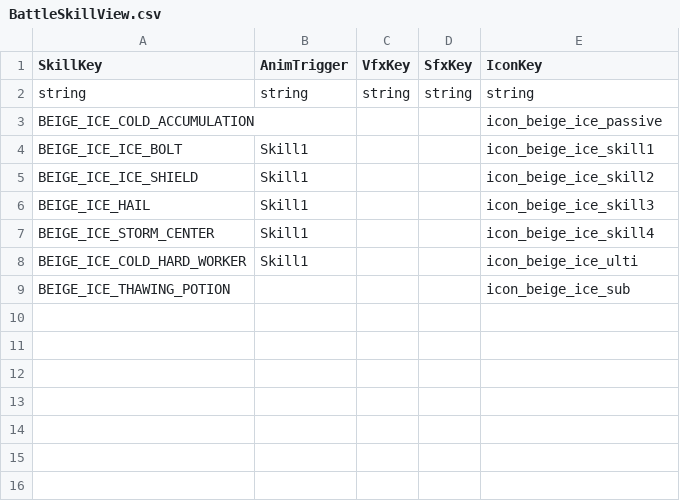
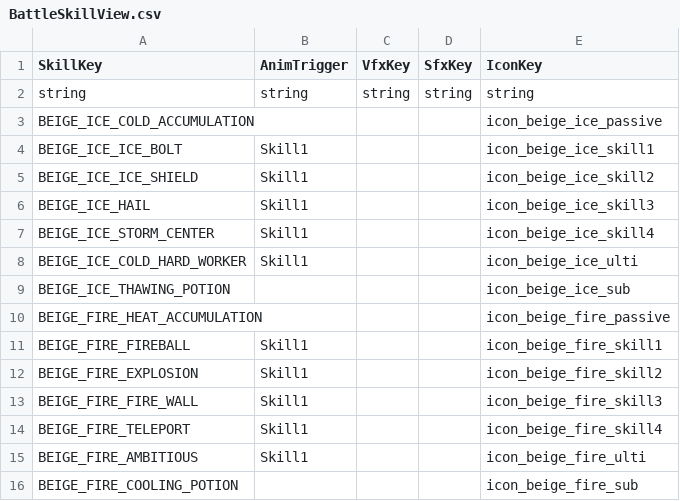
Before and after one commit to beggarking1002/ProjectOCH_Client, a CSV file: Assets/GameData/BattleSkillView.csv, drawn as a sheet; the diff names each change by its address in the sheet, - before the commit and + after, or states it on an @@ line.

```diff
--- a/Assets/GameData/BattleSkillView.csv
+++ b/Assets/GameData/BattleSkillView.csv
+row 10: BEIGE_FIRE_HEAT_ACCUMULATION |  |  |  | icon_beige_fire_passive
+row 11: BEIGE_FIRE_FIREBALL | Skill1 |  |  | icon_beige_fire_skill1
+row 12: BEIGE_FIRE_EXPLOSION | Skill1 |  |  | icon_beige_fire_skill2
+row 13: BEIGE_FIRE_FIRE_WALL | Skill1 |  |  | icon_beige_fire_skill3
+row 14: BEIGE_FIRE_TELEPORT | Skill1 |  |  | icon_beige_fire_skill4
+row 15: BEIGE_FIRE_AMBITIOUS | Skill1 |  |  | icon_beige_fire_ulti
+row 16: BEIGE_FIRE_COOLING_POTION |  |  |  | icon_beige_fire_sub
```
Also changed, not shown: 28 other files.
